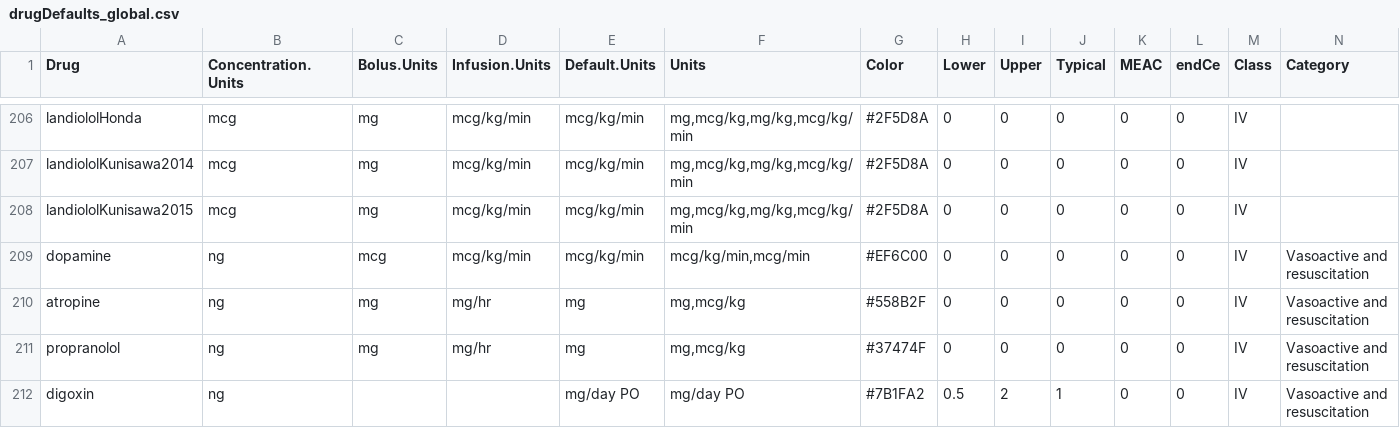
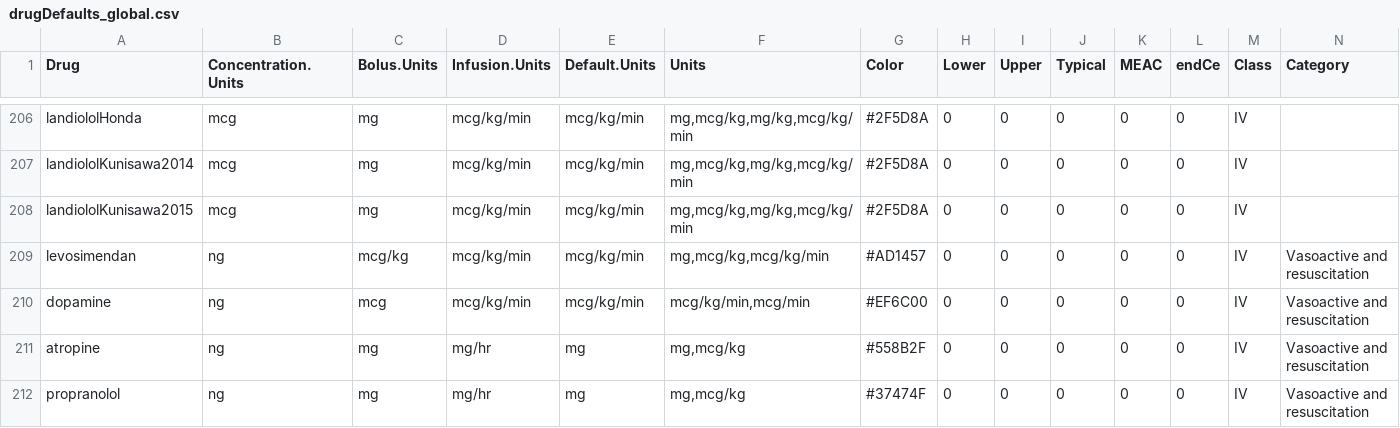
Before and after one commit to StevenLShafer/stanpumpR, a CSV file: inst/extdata/drugDefaults_global.csv, drawn as a sheet; only a part is shown, gaps mark what is left out; the shorter side is filled out with more unchanged rows.

```diff
--- a/inst/extdata/drugDefaults_global.csv
+++ b/inst/extdata/drugDefaults_global.csv
@@ -208,2 +208,3 @@ landiololKunisawa2014,mcg,mg,mcg/kg/min,mcg/kg/min,"mg,mcg/kg,mg/kg,mcg/kg/min",
 landiololKunisawa2015,mcg,mg,mcg/kg/min,mcg/kg/min,"mg,mcg/kg,mg/kg,mcg/kg/min",#2F5D8A,0,0,0,0,0,IV,
+levosimendan,ng,mcg/kg,mcg/kg/min,mcg/kg/min,"mg,mcg/kg,mcg/kg/min",#AD1457,0,0,0,0,0,IV,Vasoactive and resuscitation
 dopamine,ng,mcg,mcg/kg/min,mcg/kg/min,"mcg/kg/min,mcg/min",#EF6C00,0,0,0,0,0,IV,Vasoactive and resuscitation
```
Also changed, not shown: inst/extdata/fdaLabels.csv, inst/extdata/pregnancyRegistry.csv, 15 other files.
